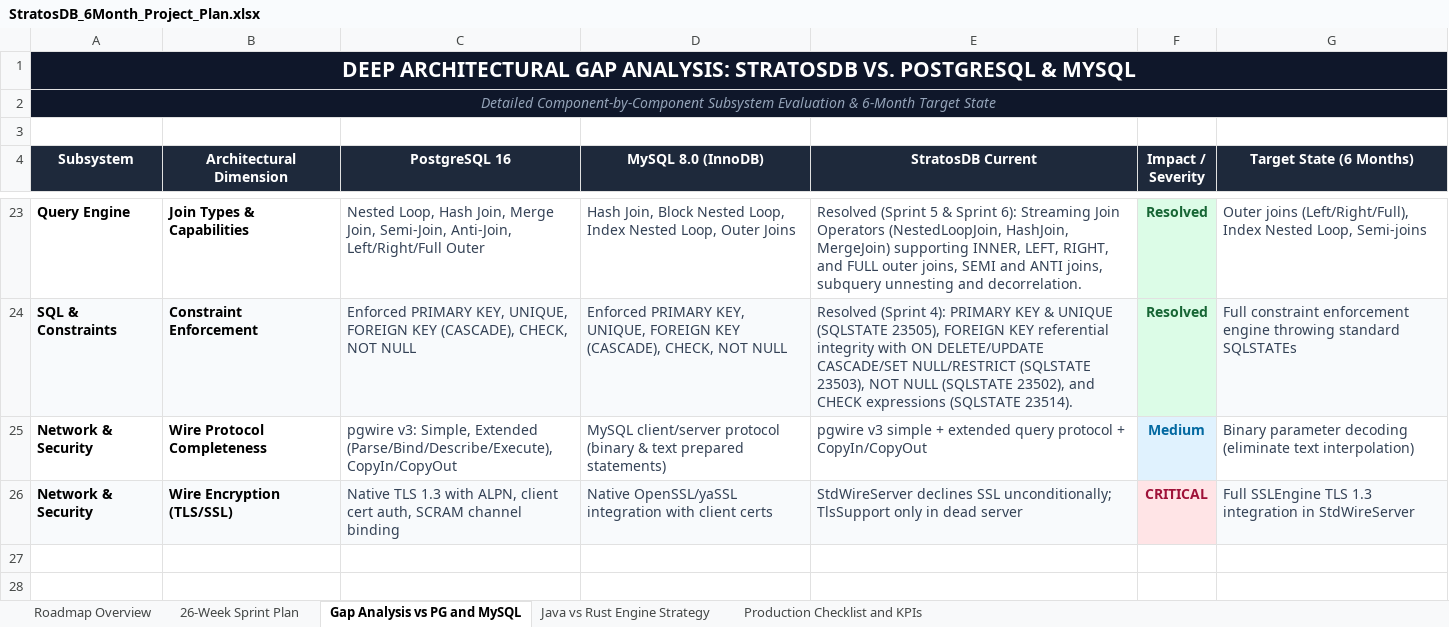
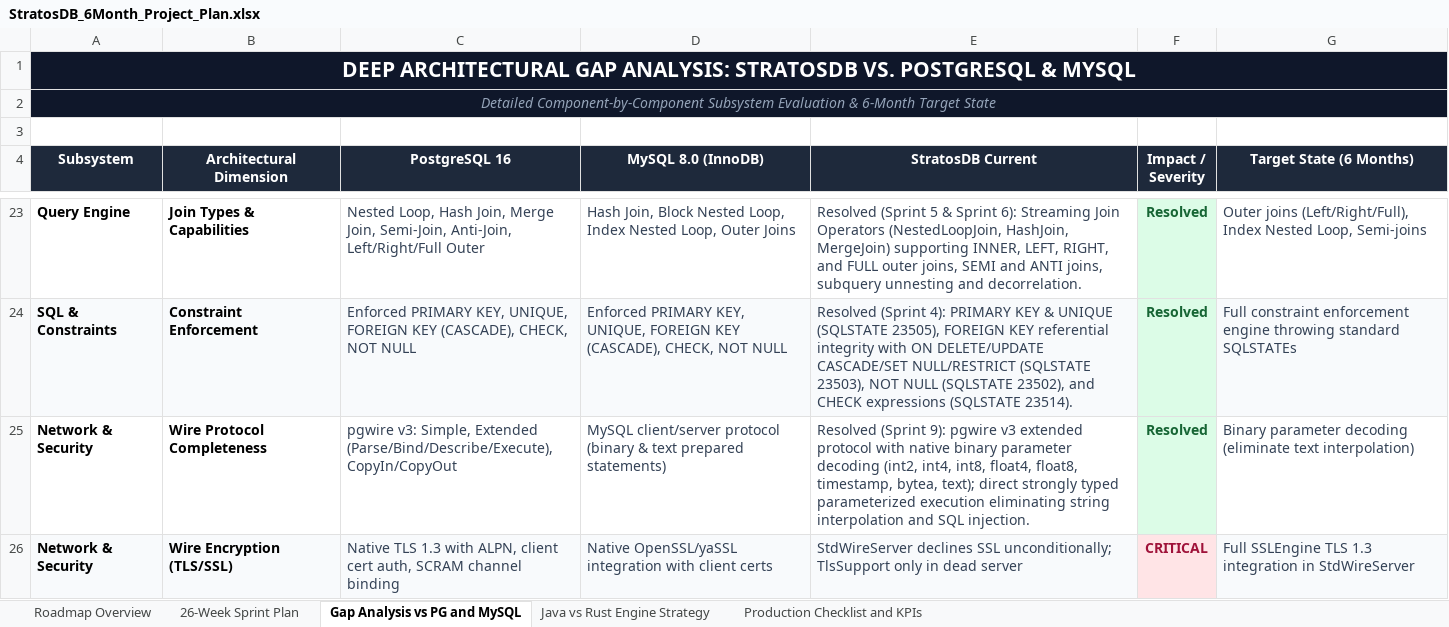
Before and after one commit to firoze-hossain/stratosdb, an Excel workbook: StratosDB_6Month_Project_Plan.xlsx, sheet Gap Analysis vs PG and MySQL, drawn as a sheet; only a part is shown, gaps mark what is left out; values as stored, in another font and other column widths than the file's, no borders; the diff names each change by its address in the sheet, - before the commit and + after, or states it on an @@ line.

Commit message:
feat(wire): Sprint 9 Week 17 - Native Binary Parameter Decoding and Parameterized Execution in Extended Protocol

```diff
--- a/StratosDB_6Month_Project_Plan.xlsx (sheet Gap Analysis vs PG and MySQL)
+++ b/StratosDB_6Month_Project_Plan.xlsx (sheet Gap Analysis vs PG and MySQL)
-E25 (StratosDB Current): pgwire v3 simple + extended query protocol + CopyIn/CopyOut
+E25 (StratosDB Current): Resolved (Sprint 9): pgwire v3 extended protocol with native binary parameter decoding (int2, int4, int8, float4, float8, timestamp, bytea, text); direct strongly typed parameterized execution eliminating string interpolation and SQL injection.
-F25 (Impact / Severity): Medium
+F25 (Impact / Severity): Resolved
-F25 text colour: #0369A1
+F25 text colour: #166534
```
Also changed, not shown: sheet 26-Week Sprint Plan, 12 other files.
